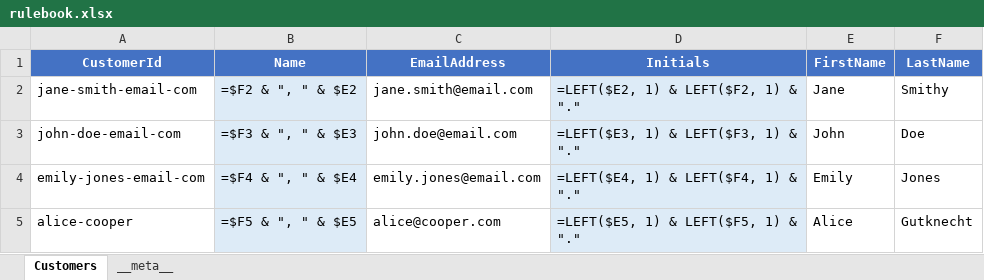
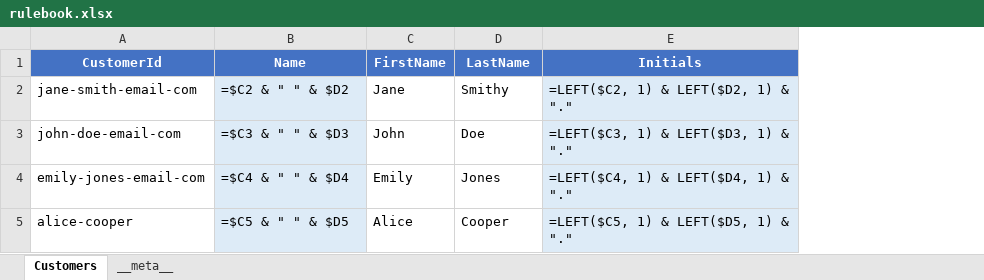
Before and after one commit to EffortlessAPI/effortless-rulebooks, an Excel workbook: rulebook-examples/customer-fullname/xlsx/rulebook.xlsx, sheet Customers, drawn as a sheet; values as stored, in another font and other column widths than the file's, no borders; formulas without a stored value are shown as written; removed rows and columns are numbered as before the commit, all else as after; the diff names each change by its address in the sheet, - before the commit and + after, or states it on an @@ line.

```diff
--- a/rulebook-examples/customer-fullname/xlsx/rulebook.xlsx (sheet Customers)
+++ b/rulebook-examples/customer-fullname/xlsx/rulebook.xlsx (sheet Customers)
-column C (EmailAddress), rows 2-5: jane.smith@email.com | john.doe@email.com | emily.jones@email.com | alice@cooper.com
-column D (Initials), rows 2-5: =LEFT($E2, 1) & LEFT($F2, 1) & "." | =LEFT($E3, 1) & LEFT($F3, 1) & "." | =LEFT($E4, 1) & LEFT($F4, 1) & "." | =LEFT($E5, 1) & LEFT($F5, 1) & "."
+column E (Initials), rows 2-5: =LEFT($C2, 1) & LEFT($D2, 1) & "." | =LEFT($C3, 1) & LEFT($D3, 1) & "." | =LEFT($C4, 1) & LEFT($D4, 1) & "." | =LEFT($C5, 1) & LEFT($D5, 1) & "."
-B2 (Name): =$F2 & ", " & $E2
+B2 (Name): =$C2 & " " & $D2
-B3 (Name): =$F3 & ", " & $E3
+B3 (Name): =$C3 & " " & $D3
-B4 (Name): =$F4 & ", " & $E4
+B4 (Name): =$C4 & " " & $D4
-B5 (Name): =$F5 & ", " & $E5
+B5 (Name): =$C5 & " " & $D5
-D5 (LastName): Gutknecht
+D5 (LastName): Cooper
```
Also changed, not shown: 19 other files.
